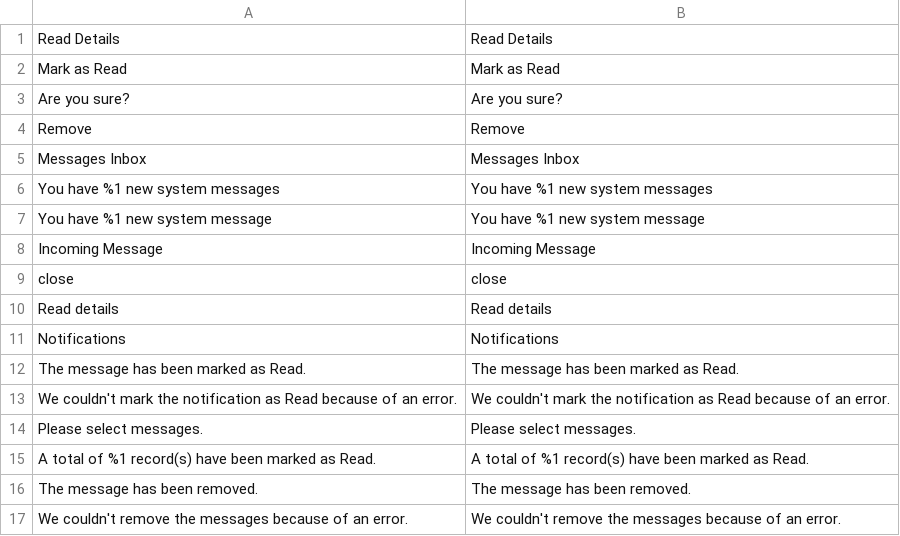
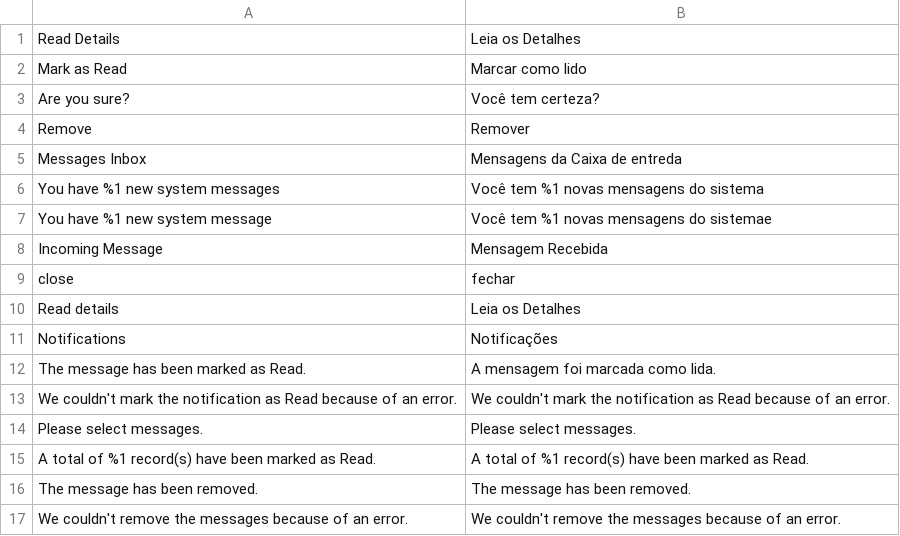
Before and after one commit to Bleez/Magento2-PT-BR, a CSV file: module-admin-notification.csv, drawn as a sheet; only a part is shown.

Commit message:
module-admin-notification.csv
Algumas melhorias no admin notifications.

```diff
--- a/module-admin-notification.csv
+++ b/module-admin-notification.csv
@@ -1,13 +1,13 @@
-"Read Details","Read Details"
-"Mark as Read","Mark as Read"
-"Are you sure?","Are you sure?"
-Remove,Remove
-"Messages Inbox","Messages Inbox"
-"You have %1 new system messages","You have %1 new system messages"
-"You have %1 new system message","You have %1 new system message"
-"Incoming Message","Incoming Message"
-close,close
-"Read details","Read details"
-Notifications,Notifications
-"The message has been marked as Read.","The message has been marked as Read."
+"Read Details","Leia os Detalhes"
+"Mark as Read","Marcar como lido"
+"Are you sure?","Você tem certeza?"
+Remove,Remover
+"Messages Inbox","Mensagens da Caixa de entreda"
+"You have %1 new system messages","Você tem %1 novas mensagens do sistema"
+"You have %1 new system message","Você tem %1 novas mensagens do sistemae"
+"Incoming Message","Mensagem Recebida"
+close,fechar
+"Read details","Leia os Detalhes"
+Notifications,Notificações
+"The message has been marked as Read.","A mensagem foi marcada como lida."
 "We couldn't mark the notification as Read because of an error.","We couldn't mark the notification as Read because of an error."
```
